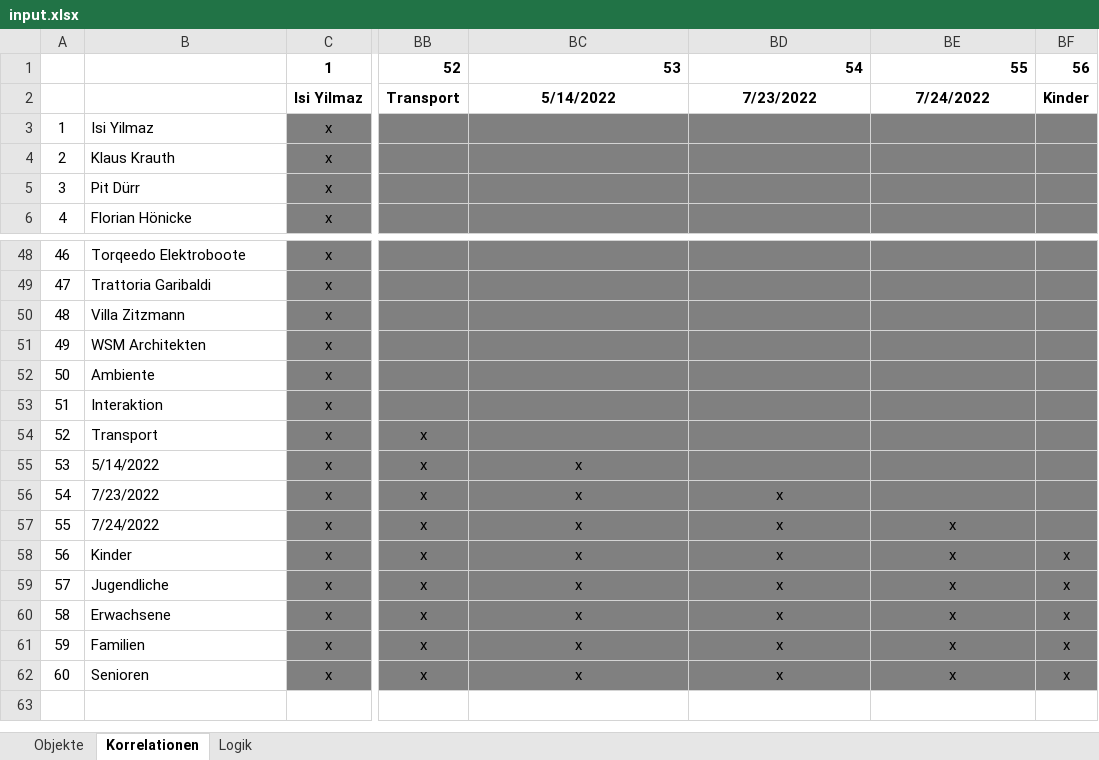
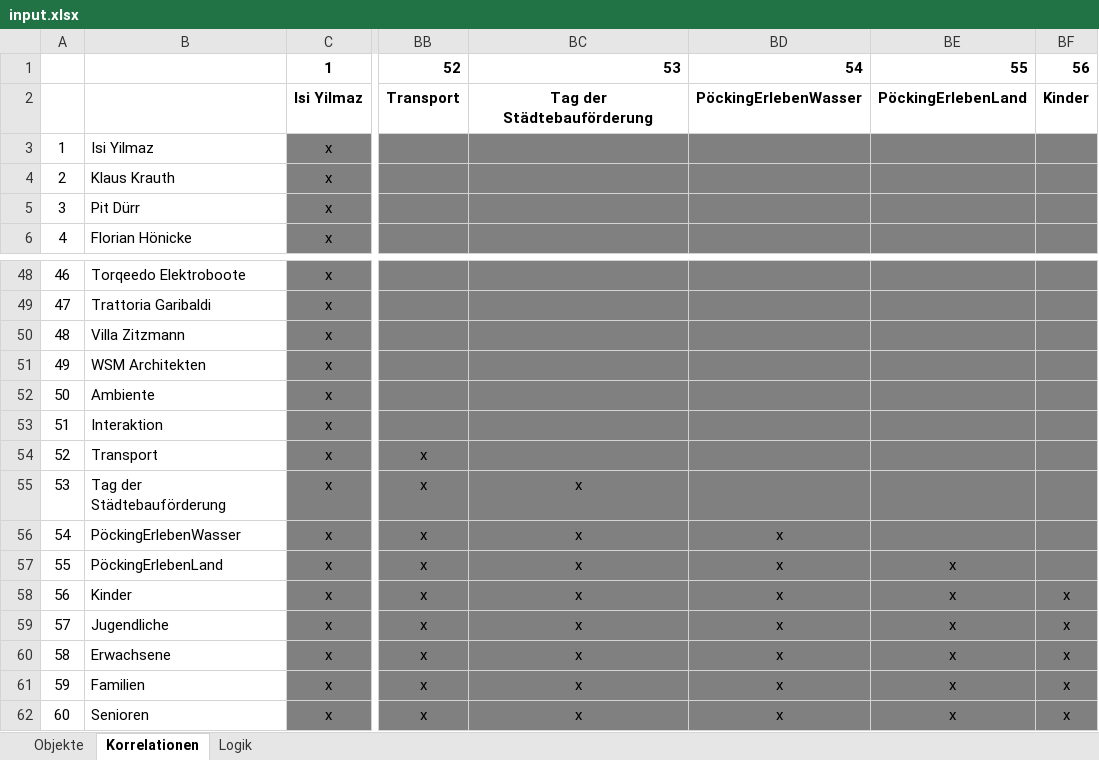
Before and after one commit to simonline/chord, an Excel workbook: docs/input.xlsx, sheet Korrelationen, drawn as a sheet; only a part is shown, gaps mark what is left out; the shorter side is filled out with more unchanged rows; values as stored, in another font and other column widths than the file's, no borders; conditional formats not drawn; the diff names each change by its address in the sheet, - before the commit and + after, or states it on an @@ line.

Commit message:
Add files via upload

```diff
--- a/docs/input.xlsx (sheet Korrelationen)
+++ b/docs/input.xlsx (sheet Korrelationen)
-BC2: 5/14/2022
+BC2: Tag der Städtebauförderung
-BD2: 7/23/2022
+BD2: PöckingErlebenWasser
-BE2: 7/24/2022
+BE2: PöckingErlebenLand
-B55: 5/14/2022
+B55: Tag der Städtebauförderung
-B56: 7/23/2022
+B56: PöckingErlebenWasser
-B57: 7/24/2022
+B57: PöckingErlebenLand
```
Also changed, not shown: sheet Objekte.
